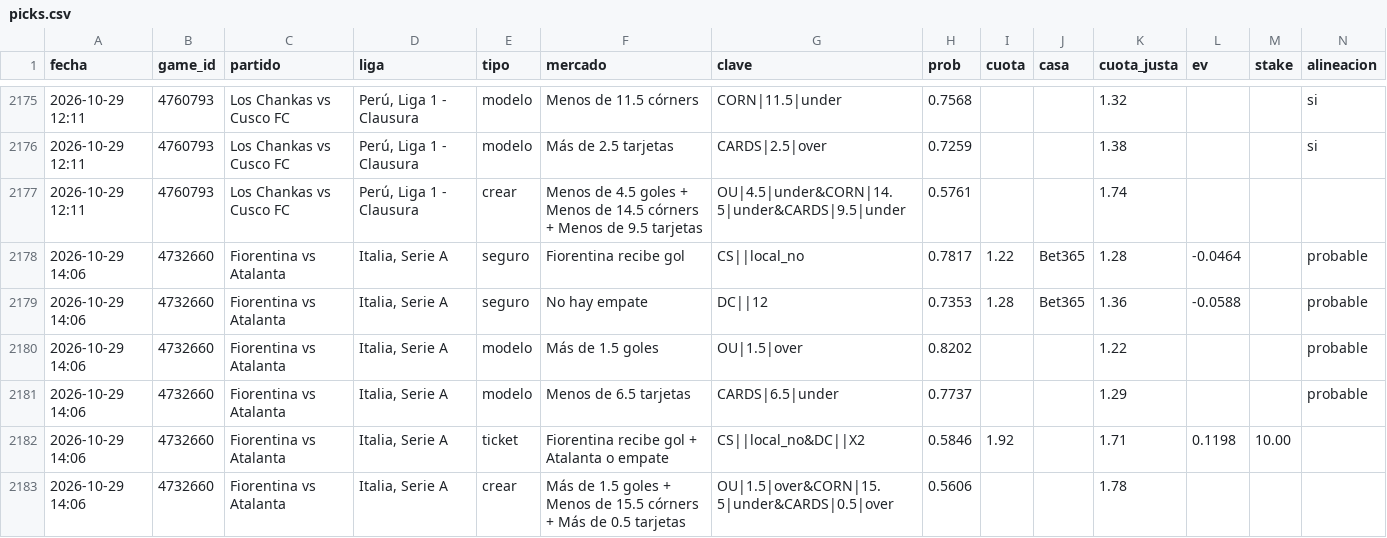
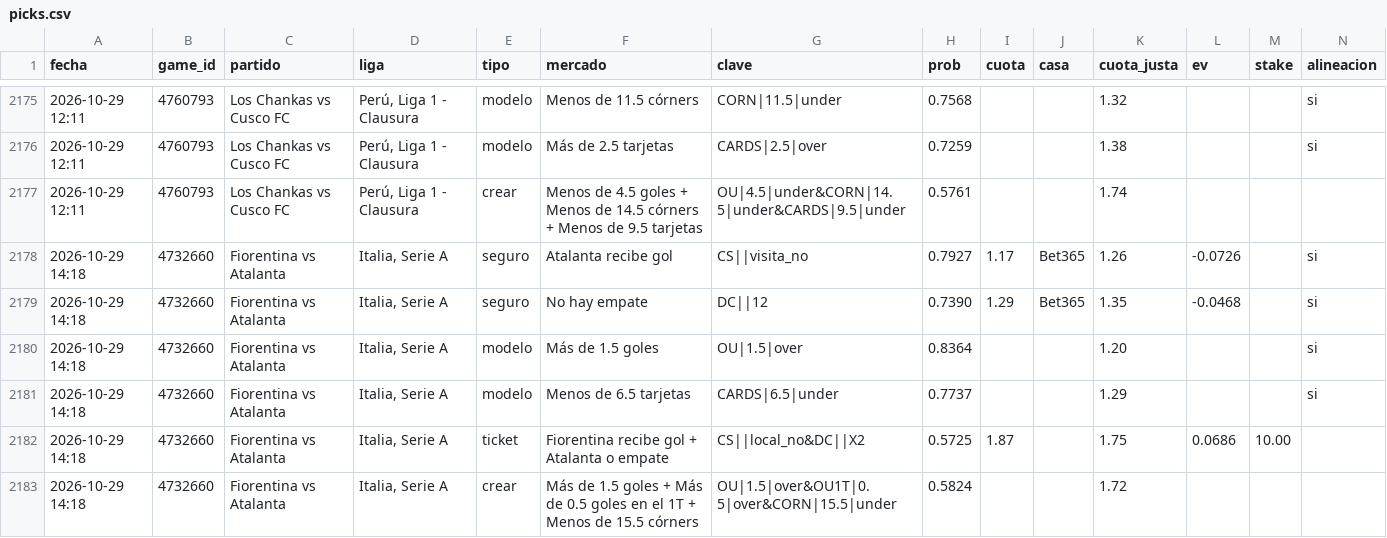
Before and after one commit to JoseVilcatoma/picks-bot, a CSV file: data/picks.csv, drawn as a sheet; only a part is shown, gaps mark what is left out; removed rows and columns are numbered as before the commit, all else as after; rows hold the shown columns only; the diff names each change by its address in the sheet, - before the commit and + after, or states it on an @@ line.

```diff
--- a/data/picks.csv
+++ b/data/picks.csv
-row 2178: 2026-10-29 14:06 | 4732660 | Fiorentina vs Atalanta | Italia, Serie A | seguro | Fiorentina recibe gol | CS||local_no | 0.7817 | 1.22 | Bet365 | 1.28 | -0.0464 |  | probable
+row 2178: 2026-10-29 14:18 | 4732660 | Fiorentina vs Atalanta | Italia, Serie A | seguro | Atalanta recibe gol | CS||visita_no | 0.7927 | 1.17 | Bet365 | 1.26 | -0.0726 |  | si
-A2179:A2183 (fecha): 2026-10-29 14:06
+A2179:A2183 (fecha): 2026-10-29 14:18
-H2179 (prob): 0.7353
+H2179 (prob): 0.7390
-I2179 (cuota): 1.28
+I2179 (cuota): 1.29
-K2179 (cuota_justa): 1.36
+K2179 (cuota_justa): 1.35
-L2179 (ev): -0.0588
+L2179 (ev): -0.0468
-N2179:N2181 (alineacion): probable
+N2179:N2181 (alineacion): si
-H2180 (prob): 0.8202
+H2180 (prob): 0.8364
-K2180 (cuota_justa): 1.22
+K2180 (cuota_justa): 1.20
-H2182 (prob): 0.5846
+H2182 (prob): 0.5725
-I2182 (cuota): 1.92
+I2182 (cuota): 1.87
-K2182 (cuota_justa): 1.71
+K2182 (cuota_justa): 1.75
-L2182 (ev): 0.1198
+L2182 (ev): 0.0686
-F2183 (mercado): …goles + Menos de 15.5 córners + Más de 0.5 tarjetas
+F2183 (mercado): …goles + Más de 0.5 goles en el 1T + Menos de 15.5 córners
-G2183 (clave): OU|1.5|over&CORN|15.5|under&CARDS|0.5|over
+G2183 (clave): OU|1.5|over&OU1T|0.5|over&CORN|15.5|under
-H2183 (prob): 0.5606
+H2183 (prob): 0.5824
-K2183 (cuota_justa): 1.78
+K2183 (cuota_justa): 1.72
```
Also changed, not shown: 3 other files.
